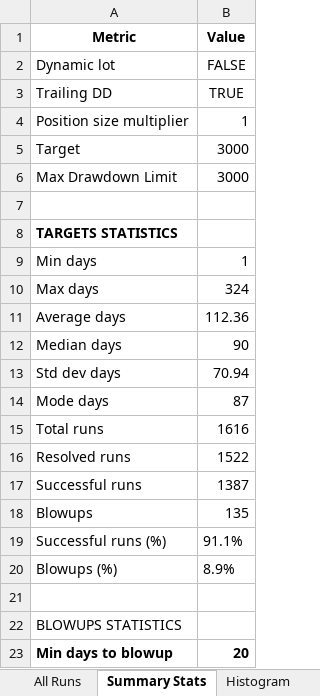
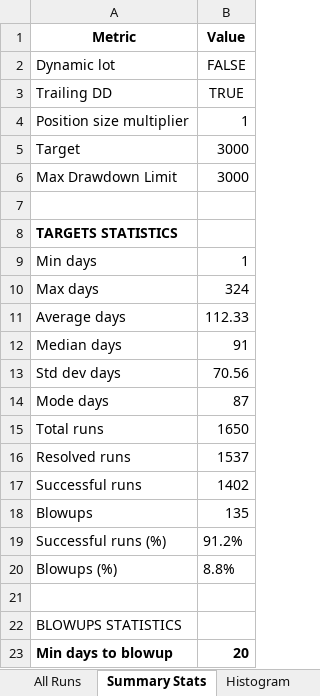
Before and after one commit to Soho36/1500_count, an Excel workbook: all_times_2/Runs_reports_static_lot/all_times_2_static_pnl_growth_report_TR3000_DD3000_SZ1_TDDTrue.xlsx, sheet Summary Stats, drawn as a sheet; only a part is shown; values as stored, in another font and other column widths than the file's, no borders; the diff names each change by its address in the sheet, - before the commit and + after, or states it on an @@ line.

```diff
--- a/all_times_2/Runs_reports_static_lot/all_times_2_static_pnl_growth_report_TR3000_DD3000_SZ1_TDDTrue.xlsx (sheet Summary Stats)
+++ b/all_times_2/Runs_reports_static_lot/all_times_2_static_pnl_growth_report_TR3000_DD3000_SZ1_TDDTrue.xlsx (sheet Summary Stats)
-B11 (Value): 112.36
+B11 (Value): 112.33
-B12 (Value): 90
+B12 (Value): 91
-B13 (Value): 70.94
+B13 (Value): 70.56
-B15 (Value): 1616
+B15 (Value): 1650
-B16 (Value): 1522
+B16 (Value): 1537
-B17 (Value): 1387
+B17 (Value): 1402
-B19 (Value): 91.1%
+B19 (Value): 91.2%
-B20 (Value): 8.9%
+B20 (Value): 8.8%
```
Also changed, not shown: sheet All Runs, sheet Histogram, all_times_2/Rolling_monthly_reports/ all_times_2_Rolling_Monthly_Report_TR1500_DD1500_SZ1_DYN_False_TDDTrue.xlsx, all_times_2/Rolling_monthly_reports/ all_times_2_Rolling_Monthly_Report_TR3000_DD3000_SZ1_DYN_False_TDDTrue.xlsx, 3 other files.
